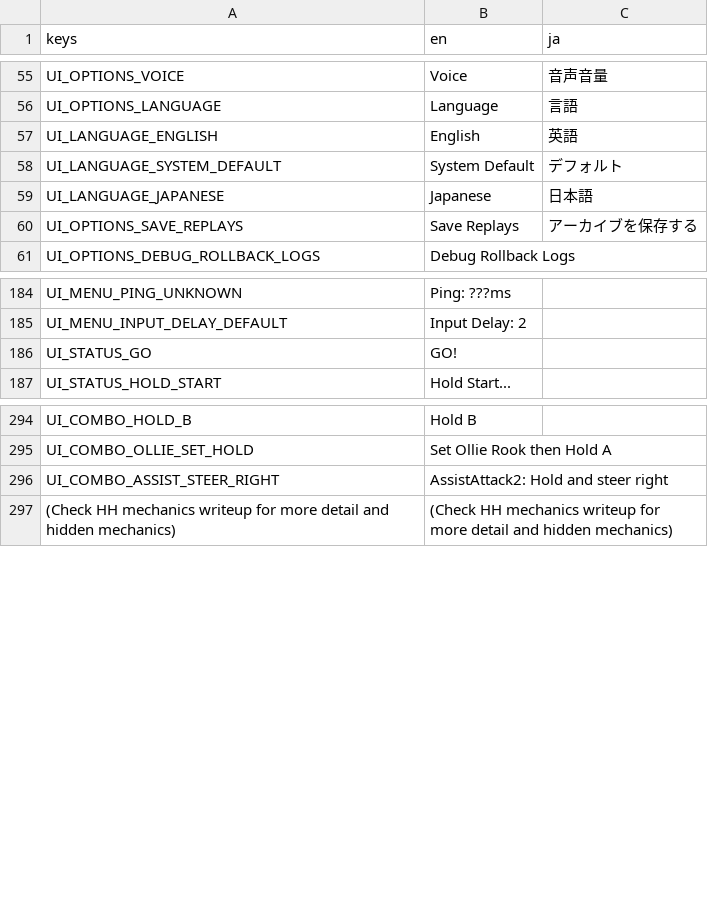
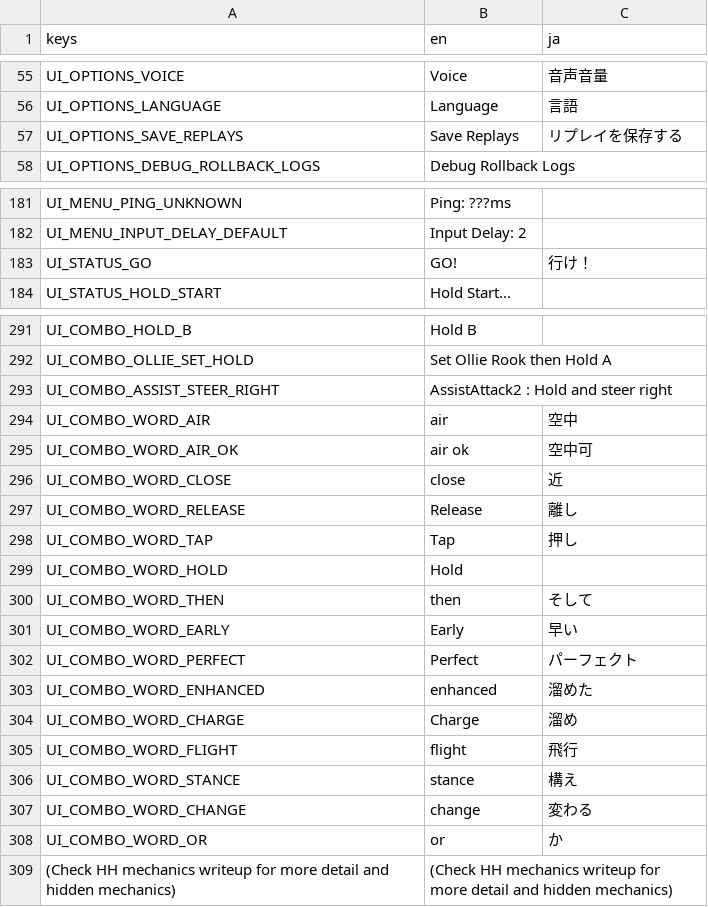
Before and after one commit to tMOEqJOE/hh-godot, a CSV file: localization/ui.csv, drawn as a sheet; only a part is shown, gaps mark what is left out; the diff covers the shown part only.

Commit message:
Combo Trial Move Localization Keys

```diff
--- a/localization/ui.csv
+++ b/localization/ui.csv
@@ -56,6 +57,3 @@ UI_OPTIONS_VOICE,Voice,音声音量
 UI_OPTIONS_LANGUAGE,Language,言語
-UI_LANGUAGE_ENGLISH,English,英語
-UI_LANGUAGE_SYSTEM_DEFAULT,System Default,デフォルト
-UI_LANGUAGE_JAPANESE,Japanese,日本語
-UI_OPTIONS_SAVE_REPLAYS,Save Replays,アーカイブを保存する
+UI_OPTIONS_SAVE_REPLAYS,Save Replays,リプレイを保存する
 UI_OPTIONS_DEBUG_ROLLBACK_LOGS,Debug Rollback Logs,
@@ -185,3 +183,3 @@ UI_MENU_PING_UNKNOWN,Ping: ???ms,
 UI_MENU_INPUT_DELAY_DEFAULT,Input Delay: 2,
-UI_STATUS_GO,GO!,
+UI_STATUS_GO,GO!,行け！
 UI_STATUS_HOLD_START,Hold Start...,
@@ -295,3 +293,18 @@ UI_COMBO_HOLD_B,Hold B,
 UI_COMBO_OLLIE_SET_HOLD,Set Ollie Rook then Hold A,
-UI_COMBO_ASSIST_STEER_RIGHT,AssistAttack2: Hold and steer right,
+UI_COMBO_ASSIST_STEER_RIGHT,AssistAttack2 : Hold and steer right,
+UI_COMBO_WORD_AIR,air,空中
+UI_COMBO_WORD_AIR_OK,air ok,空中可
+UI_COMBO_WORD_CLOSE,close,近
+UI_COMBO_WORD_RELEASE,Release,離し
+UI_COMBO_WORD_TAP,Tap,押し
+UI_COMBO_WORD_HOLD,Hold,
+UI_COMBO_WORD_THEN,then,そして
+UI_COMBO_WORD_EARLY,Early,早い
+UI_COMBO_WORD_PERFECT,Perfect,パーフェクト
+UI_COMBO_WORD_ENHANCED,enhanced,溜めた
+UI_COMBO_WORD_CHARGE,Charge,溜め
+UI_COMBO_WORD_FLIGHT,flight,飛行
+UI_COMBO_WORD_STANCE,stance,構え
+UI_COMBO_WORD_CHANGE,change,変わる
+UI_COMBO_WORD_OR,or,か
 (Check HH mechanics writeup for more detail and hidden mechanics),(Check HH mechanics writeup for more detail and hidden mechanics),
```
Also changed, not shown: 63 edited cells elsewhere in this file, 3 other files.
